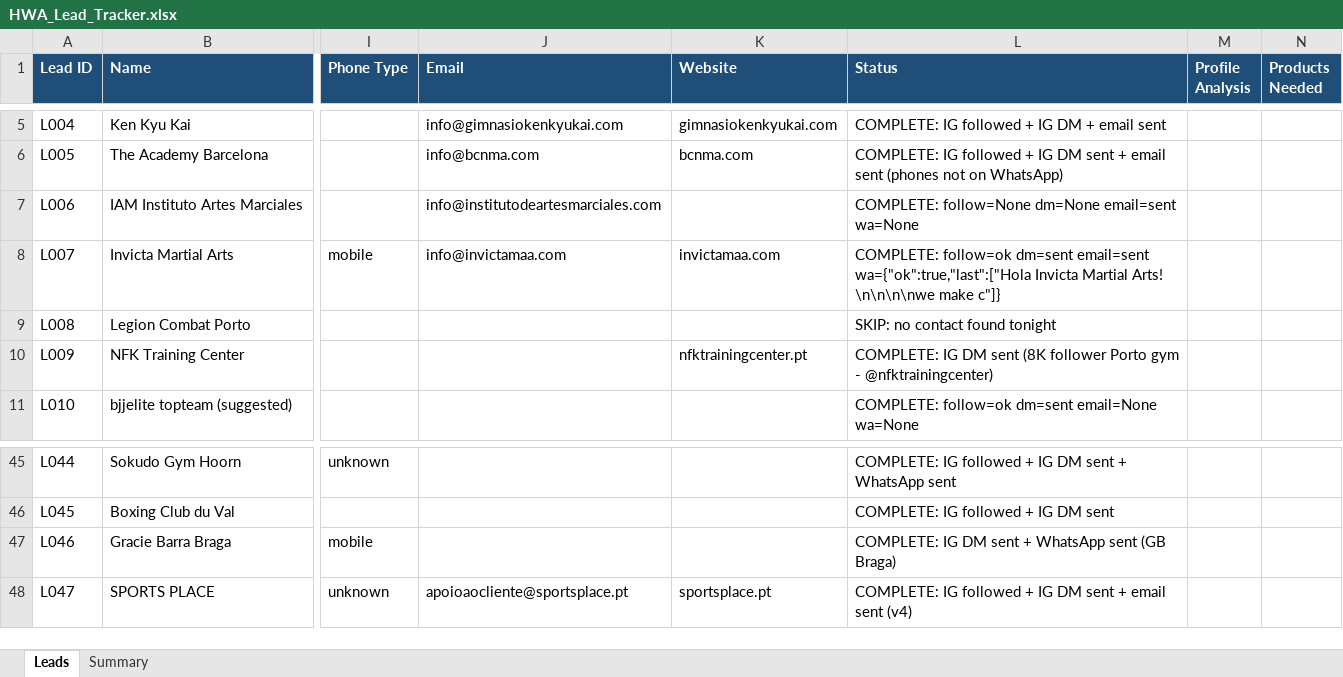
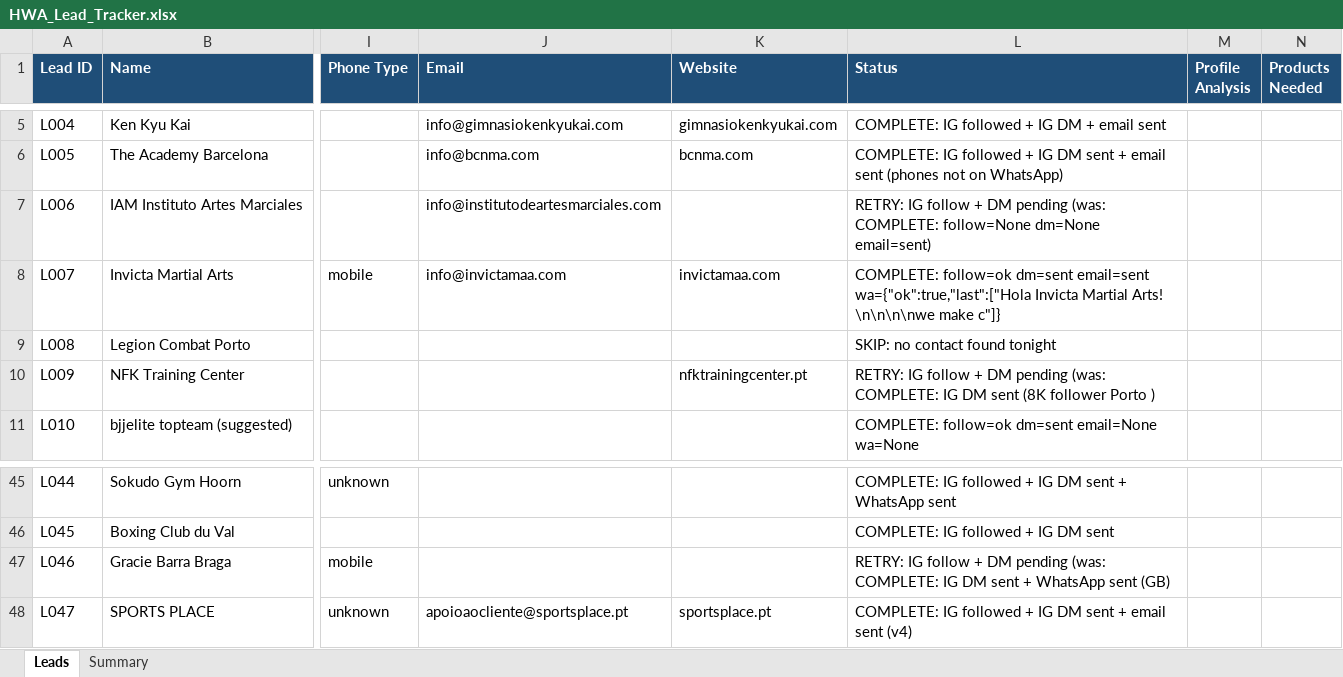
Before and after one commit to hsnwarriorapparel-dot/hsn-business, an Excel workbook: HWA_Lead_Tracker.xlsx, sheet Leads, drawn as a sheet; only a part is shown, gaps mark what is left out; values as stored, in another font and other column widths than the file's, no borders; the diff covers the shown part only; the diff names each change by its address in the sheet, - before the commit and + after, or states it on an @@ line.

```diff
--- a/HWA_Lead_Tracker.xlsx (sheet Leads)
+++ b/HWA_Lead_Tracker.xlsx (sheet Leads)
-L7 (Status): COMPLETE: follow=None dm=None email=sent wa=None
+L7 (Status): RETRY: IG follow + DM pending (was: COMPLETE: follow=None dm=None email=sent)
-L10 (Status): COMPLETE: IG DM sent (8K follower Porto gym - @nfktrainingcenter)
+L10 (Status): RETRY: IG follow + DM pending (was: COMPLETE: IG DM sent (8K follower Porto )
-L47 (Status): COMPLETE: IG DM sent + WhatsApp sent (GB Braga)
+L47 (Status): RETRY: IG follow + DM pending (was: COMPLETE: IG DM sent + WhatsApp sent (GB)
```
Also changed, not shown: 4 added rows and 8 edited cells elsewhere in this sheet, sheet Summary, 1 other file.
